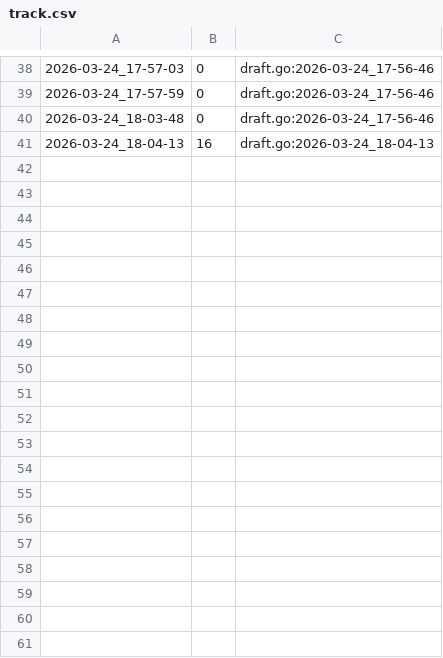
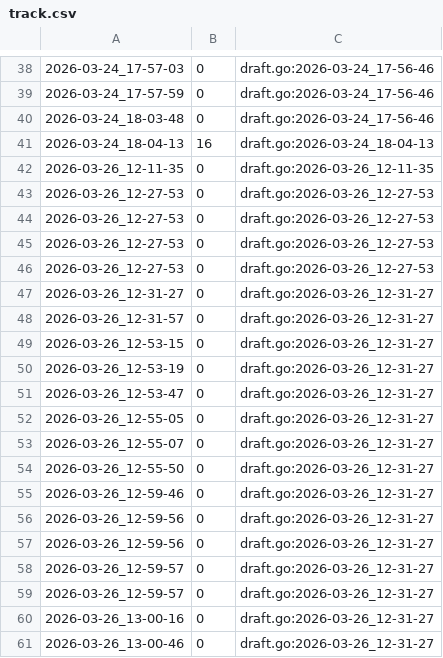
Before and after one commit to qxcode-course/fup-dd-playground-Betina900, a CSV file: .tko/track/fup@data/track.csv, drawn as a sheet; only a part is shown, gaps mark what is left out; the diff covers the shown part only.

Commit message:
fiz questao data

```diff
--- a/.tko/track/fup@data/track.csv
+++ b/.tko/track/fup@data/track.csv
@@ -41 +41,21 @@
 2026-03-24_18-04-13,16,draft.go:2026-03-24_18-04-13
+2026-03-26_12-11-35,0,draft.go:2026-03-26_12-11-35
+2026-03-26_12-27-53,0,draft.go:2026-03-26_12-27-53
+2026-03-26_12-27-53,0,draft.go:2026-03-26_12-27-53
+2026-03-26_12-27-53,0,draft.go:2026-03-26_12-27-53
+2026-03-26_12-27-53,0,draft.go:2026-03-26_12-27-53
+2026-03-26_12-31-27,0,draft.go:2026-03-26_12-31-27
+2026-03-26_12-31-57,0,draft.go:2026-03-26_12-31-27
+2026-03-26_12-53-15,0,draft.go:2026-03-26_12-31-27
+2026-03-26_12-53-19,0,draft.go:2026-03-26_12-31-27
+2026-03-26_12-53-47,0,draft.go:2026-03-26_12-31-27
+2026-03-26_12-55-05,0,draft.go:2026-03-26_12-31-27
+2026-03-26_12-55-07,0,draft.go:2026-03-26_12-31-27
+2026-03-26_12-55-50,0,draft.go:2026-03-26_12-31-27
+2026-03-26_12-59-46,0,draft.go:2026-03-26_12-31-27
+2026-03-26_12-59-56,0,draft.go:2026-03-26_12-31-27
+2026-03-26_12-59-56,0,draft.go:2026-03-26_12-31-27
+2026-03-26_12-59-57,0,draft.go:2026-03-26_12-31-27
+2026-03-26_12-59-57,0,draft.go:2026-03-26_12-31-27
+2026-03-26_13-00-16,0,draft.go:2026-03-26_12-31-27
+2026-03-26_13-00-46,0,draft.go:2026-03-26_12-31-27
```
Also changed, not shown: 9 added rows elsewhere in this file, 4 other files.
